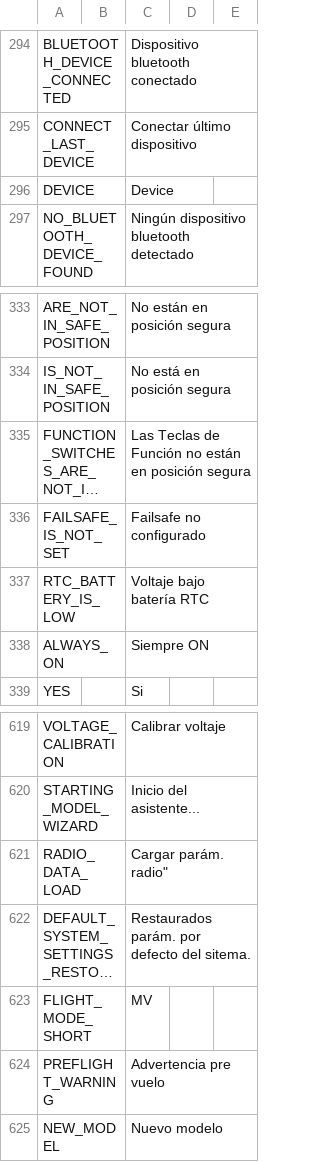
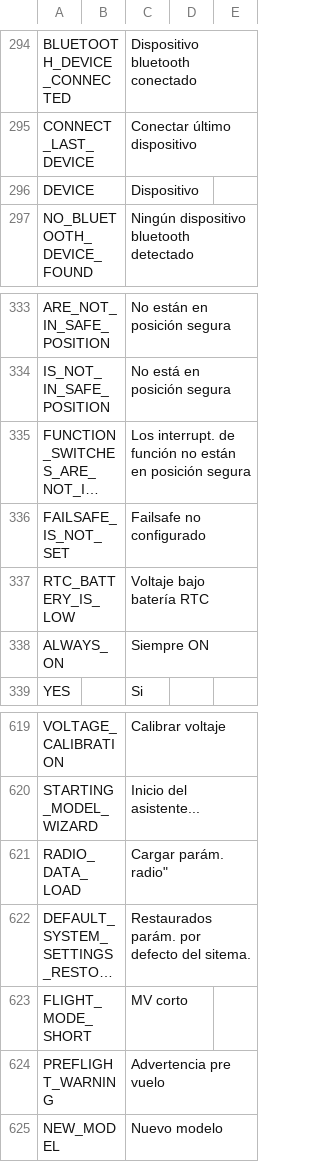
Before and after one commit to KevinFairgrieve/ETHOS-Feedback-Community, a CSV file: translations/ethos/es.csv, drawn as a sheet; only a part is shown, gaps mark what is left out; long unchanged cells end in …; the diff covers the shown part only; the diff names each change by its address in the sheet, - before the commit and + after, or states it on an @@ line.

```diff
--- a/translations/ethos/es.csv
+++ b/translations/ethos/es.csv
-C296: Device
+C296: Dispositivo
-C335: Las Teclas de Función no están…
+C335: Los interrupt. de función no están…
-C623: MV
+C623: MV corto
```
Also changed, not shown: 11 edited cells elsewhere in this file.
